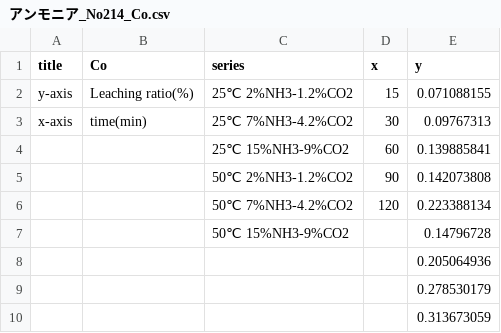
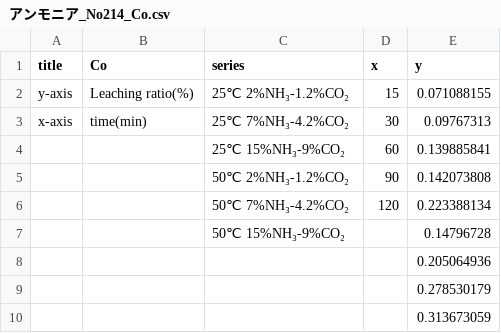
Before and after one commit to Satowo/graduation-thesis, a CSV file: csv/アンモニア_No214_Co.csv, drawn as a sheet; only a part is shown.

```diff
--- a/csv/アンモニア_No214_Co.csv
+++ b/csv/アンモニア_No214_Co.csv
@@ -1,8 +1,8 @@
 title,Co,series,x,y
-y-axis,Leaching ratio(%),25℃ 2%NH3-1.2%CO2,15,0.071088155
-x-axis,time(min),25℃ 7%NH3-4.2%CO2,30,0.09767313
-,,25℃ 15%NH3-9%CO2,60,0.139885841
-,,50℃ 2%NH3-1.2%CO2,90,0.142073808
-,,50℃ 7%NH3-4.2%CO2,120,0.223388134
-,,50℃ 15%NH3-9%CO2,,0.14796728
+y-axis,Leaching ratio(%),25℃ 2%NH₃-1.2%CO₂,15,0.071088155
+x-axis,time(min),25℃ 7%NH₃-4.2%CO₂,30,0.09767313
+,,25℃ 15%NH₃-9%CO₂,60,0.139885841
+,,50℃ 2%NH₃-1.2%CO₂,90,0.142073808
+,,50℃ 7%NH₃-4.2%CO₂,120,0.223388134
+,,50℃ 15%NH₃-9%CO₂,,0.14796728
 ,,,,0.205064936
```
Also changed, not shown: csv/アンモニア_No214_Cu.csv, csv/アンモニア_No214_Fe.csv, 12 other files.
